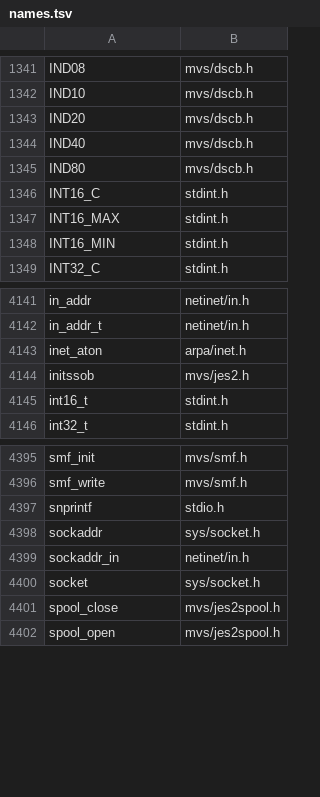
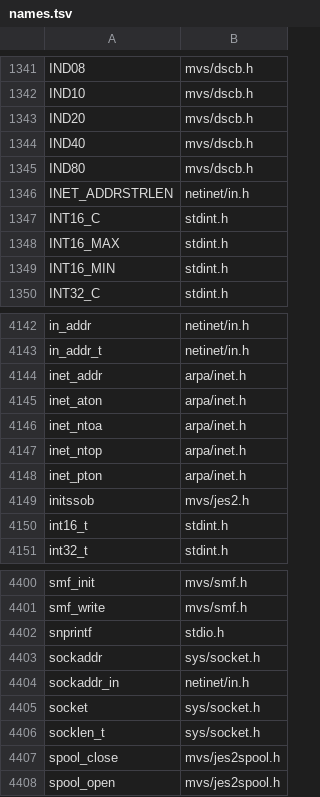
Before and after one commit to mvslovers/libc370, a TSV file: sdk/names.tsv, drawn as a sheet; only a part is shown, gaps mark what is left out; the diff names each change by its address in the sheet, - before the commit and + after, or states it on an @@ line.

```diff
--- a/sdk/names.tsv
+++ b/sdk/names.tsv
+row 1346: INET_ADDRSTRLEN | netinet/in.h
+row 4144: inet_addr | arpa/inet.h
+row 4146: inet_ntoa | arpa/inet.h
+row 4147: inet_ntop | arpa/inet.h
+row 4148: inet_pton | arpa/inet.h
+row 4406: socklen_t | sys/socket.h
```
Also changed, not shown: sdk/srcmap.tsv, 13 other files.
